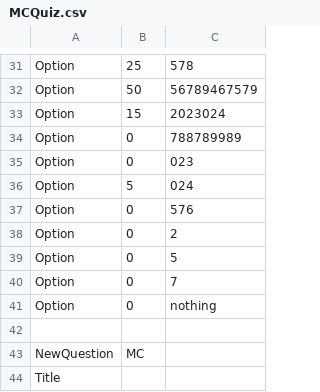
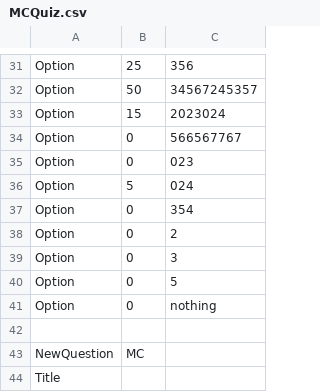
Before and after one commit to sean21307/QuizGenerator, a CSV file: MCQuiz.csv, drawn as a sheet; only a part is shown, gaps mark what is left out; removed rows and columns are numbered as before the commit, all else as after; the diff covers the shown part only; the diff names each change by its address in the sheet, - before the commit and + after, or states it on an @@ line.

```diff
--- a/MCQuiz.csv
+++ b/MCQuiz.csv
-C31: 578
+C31: 356
-C32: 56789467579
+C32: 34567245357
-C34: 788789989
+C34: 566567767
-C37: 576
+C37: 354
+row 39: Option | 0 | 3
-row 40: Option | 0 | 7
```
Also changed, not shown: 43 edited cells elsewhere in this file, Chapter2Quiz.csv, Chapter3Quiz.csv, 17 other files.
